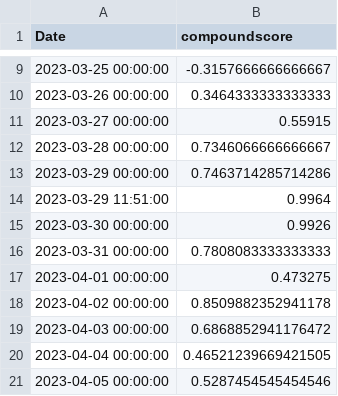
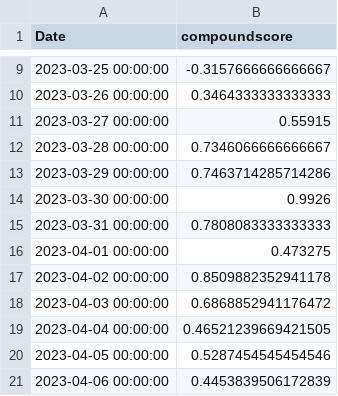
Before and after one commit to Brockmor/stocks, a CSV file: meancompounddylan.csv, drawn as a sheet; only a part is shown, gaps mark what is left out; the shorter side is filled out with more unchanged rows.

Commit message:
Update meancompounddylan.csv

```diff
--- a/meancompounddylan.csv
+++ b/meancompounddylan.csv
@@ -13,3 +13,2 @@ Date,compoundscore
 2023-03-29 00:00:00,0.7463714285714286
-2023-03-29 11:51:00,0.9964
 2023-03-30 00:00:00,0.9926
```
